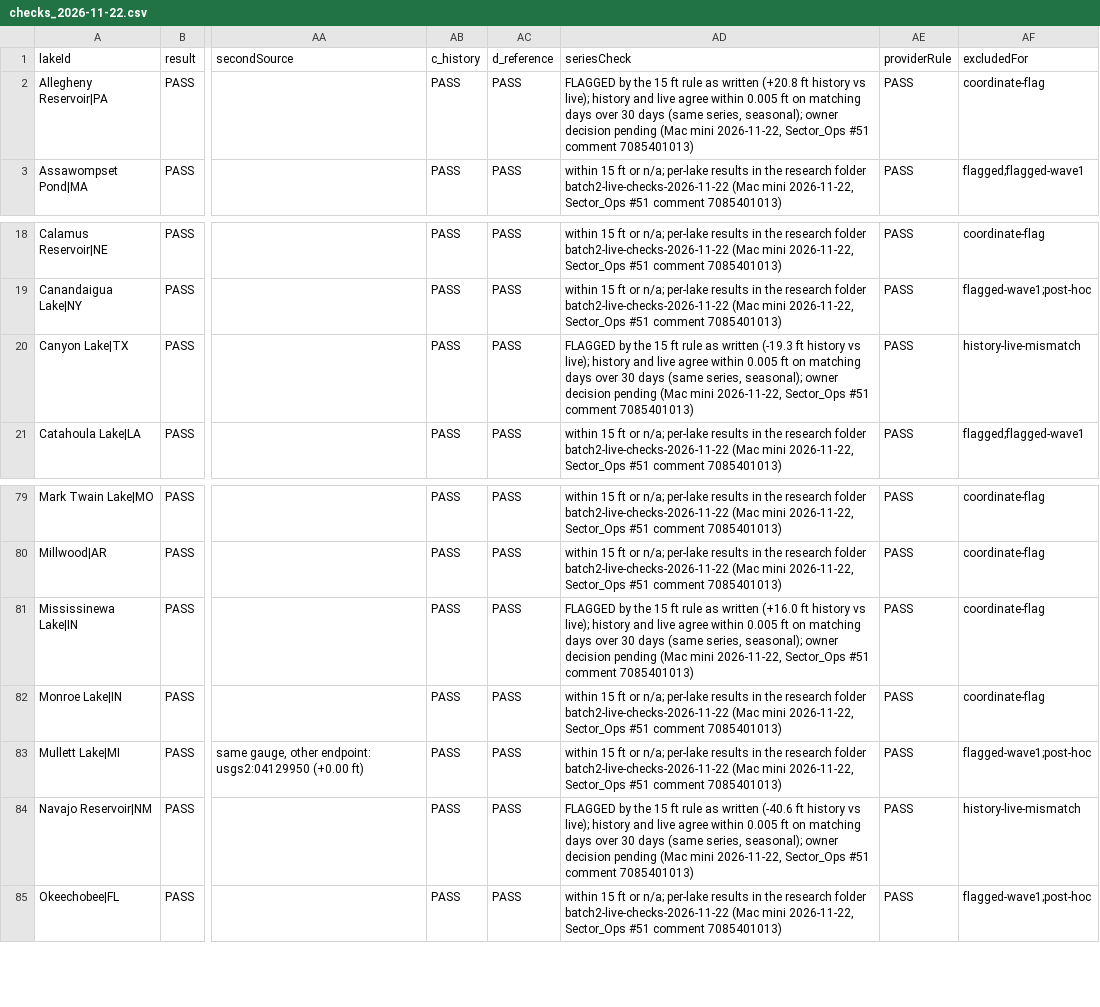
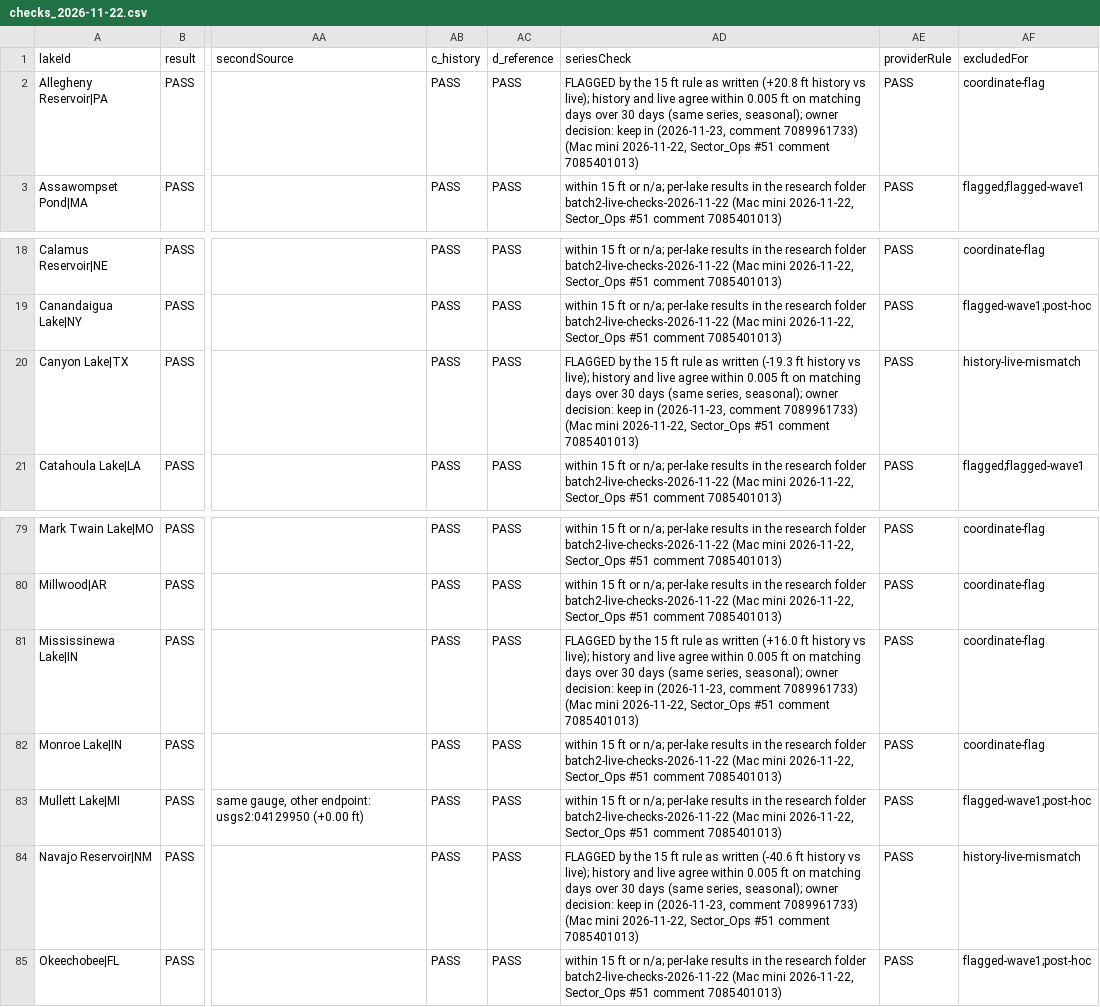
Before and after one commit to Sector-Bowfishing/Sector_Engine, a CSV file: jobs/lake-brain/data/batch2/checks_2026-11-22.csv, drawn as a sheet; only a part is shown, gaps mark what is left out; the diff names each change by its address in the sheet, - before the commit and + after, or states it on an @@ line.

```diff
--- a/jobs/lake-brain/data/batch2/checks_2026-11-22.csv
+++ b/jobs/lake-brain/data/batch2/checks_2026-11-22.csv
-AD2 (seriesCheck): …seasonal); owner decision pending (Mac mini…
+AD2 (seriesCheck): …seasonal); owner decision: keep in (2026-11-23, comment 7089961733) (Mac mini…
-AD20 (seriesCheck): …seasonal); owner decision pending (Mac mini…
+AD20 (seriesCheck): …seasonal); owner decision: keep in (2026-11-23, comment 7089961733) (Mac mini…
-AD81 (seriesCheck): …seasonal); owner decision pending (Mac mini…
+AD81 (seriesCheck): …seasonal); owner decision: keep in (2026-11-23, comment 7089961733) (Mac mini…
-AD84 (seriesCheck): …seasonal); owner decision pending (Mac mini…
+AD84 (seriesCheck): …seasonal); owner decision: keep in (2026-11-23, comment 7089961733) (Mac mini…
```
Also changed, not shown: 6 other files.
